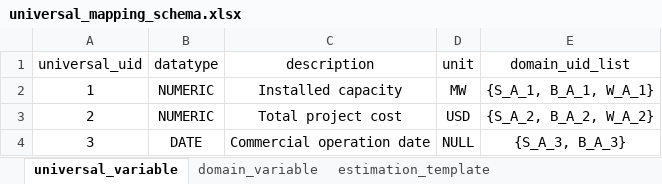
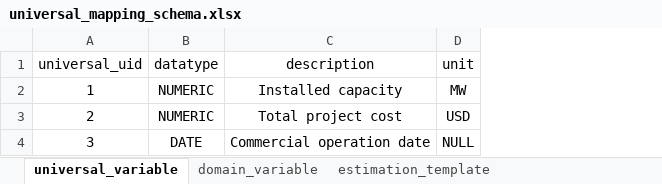
Before and after one commit to sadoonh/universal_mapping, an Excel workbook: universal_mapping_schema.xlsx, sheet universal_variable, drawn as a sheet; values as stored, in another font and other column widths than the file's, no borders; the diff names each change by its address in the sheet, - before the commit and + after, or states it on an @@ line.

Commit message:
Remove universal variable domain UID list

```diff
--- a/universal_mapping_schema.xlsx (sheet universal_variable)
+++ b/universal_mapping_schema.xlsx (sheet universal_variable)
-column E (domain_uid_list), rows 2-4: {S_A_1, B_A_1, W_A_1} | {S_A_2, B_A_2, W_A_2} | {S_A_3, B_A_3}
```
Also changed, not shown: 3 other files.
